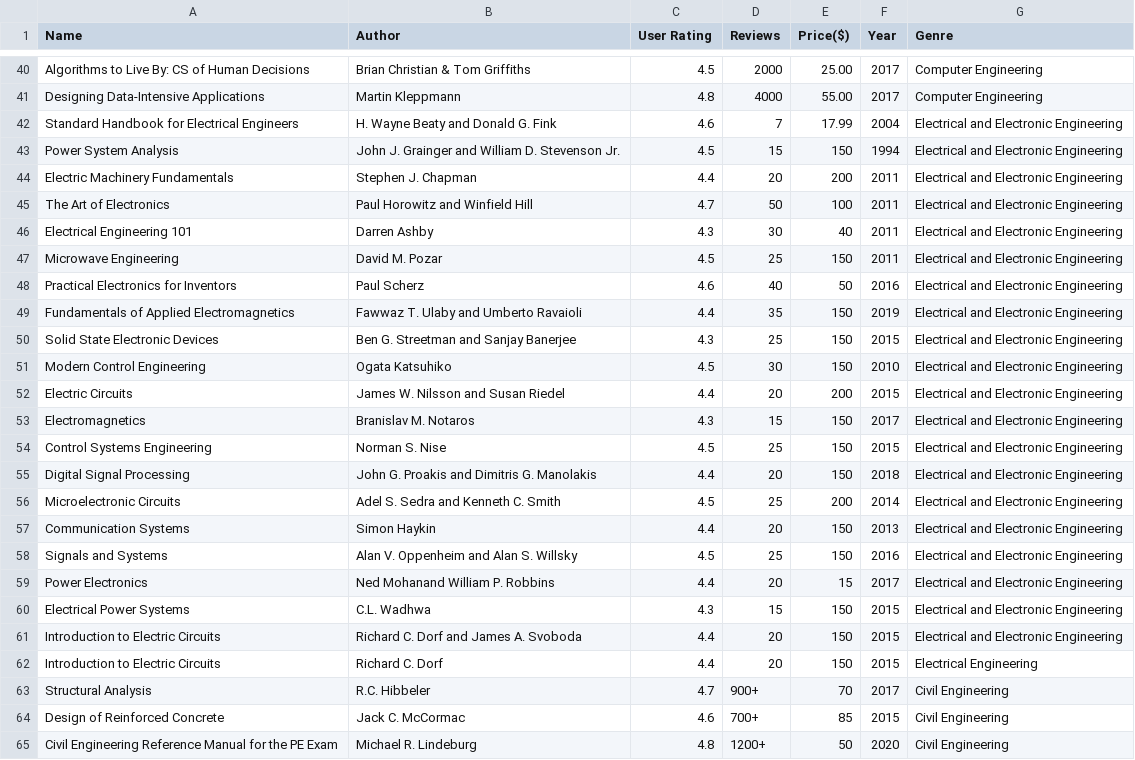
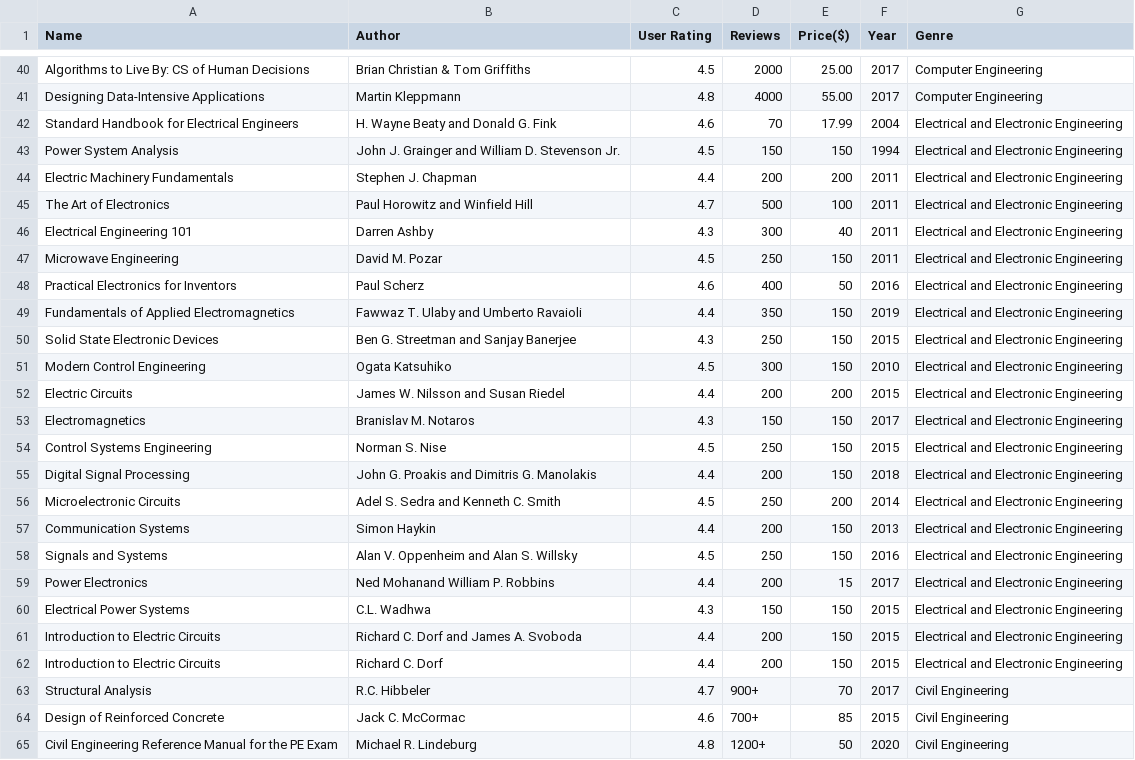
Before and after one commit to Aurorabtw/EngineeringBooks, a CSV file: bestsellers_with_categories_1.csv, drawn as a sheet; only a part is shown, gaps mark what is left out.

Commit message:
Update bestsellers_with_categories_1.csv

```diff
--- a/bestsellers_with_categories_1.csv
+++ b/bestsellers_with_categories_1.csv
@@ -41,23 +41,23 @@ Algorithms to Live By: CS of Human Decisions,Brian Christian & Tom Griffiths,4.5
 Designing Data-Intensive Applications,Martin Kleppmann,4.8,4000,55.00,2017,Computer Engineering
-Standard Handbook for Electrical Engineers,H. Wayne Beaty and Donald G. Fink,4.6,7,17.99,2004,Electrical and Electronic Engineering
-Power System Analysis,John J. Grainger and William D. Stevenson Jr.,4.5,15,150,1994,Electrical and Electronic Engineering
-Electric Machinery Fundamentals,Stephen J. Chapman,4.4,20,200,2011,Electrical and Electronic Engineering
-The Art of Electronics,Paul Horowitz and Winfield Hill,4.7,50,100,2011,Electrical and Electronic Engineering
-Electrical Engineering 101,Darren Ashby,4.3,30,40,2011,Electrical and Electronic Engineering
-Microwave Engineering,David M. Pozar,4.5,25,150,2011,Electrical and Electronic Engineering
-Practical Electronics for Inventors,Paul Scherz,4.6,40,50,2016,Electrical and Electronic Engineering
-Fundamentals of Applied Electromagnetics,Fawwaz T. Ulaby and Umberto Ravaioli,4.4,35,150,2019,Electrical and Electronic Engineering
-Solid State Electronic Devices,Ben G. Streetman and Sanjay Banerjee,4.3,25,150,2015,Electrical and Electronic Engineering
-Modern Control Engineering,Ogata Katsuhiko,4.5,30,150,2010,Electrical and Electronic Engineering
-Electric Circuits,James W. Nilsson and Susan Riedel,4.4,20,200,2015,Electrical and Electronic Engineering
-Electromagnetics,Branislav M. Notaros,4.3,15,150,2017,Electrical and Electronic Engineering
-Control Systems Engineering,Norman S. Nise,4.5,25,150,2015,Electrical and Electronic Engineering
-Digital Signal Processing,John G. Proakis and Dimitris G. Manolakis,4.4,20,150,2018,Electrical and Electronic Engineering
-Microelectronic Circuits,Adel S. Sedra and Kenneth C. Smith,4.5,25,200,2014,Electrical and Electronic Engineering
-Communication Systems,Simon Haykin,4.4,20,150,2013,Electrical and Electronic Engineering
-Signals and Systems,Alan V. Oppenheim and Alan S. Willsky,4.5,25,150,2016,Electrical and Electronic Engineering
-Power Electronics,Ned Mohanand William P. Robbins,4.4,20,15,2017,Electrical and Electronic Engineering
-Electrical Power Systems,C.L. Wadhwa,4.3,15,150,2015,Electrical and Electronic Engineering
-Introduction to Electric Circuits,Richard C. Dorf and James A. Svoboda,4.4,20,150,2015,Electrical and Electronic Engineering
-Introduction to Electric Circuits,Richard C. Dorf,4.4,20,150,2015,Electrical Engineering
+Standard Handbook for Electrical Engineers,H. Wayne Beaty and Donald G. Fink,4.6,70,17.99,2004,Electrical and Electronic Engineering
+Power System Analysis,John J. Grainger and William D. Stevenson Jr.,4.5,150,150,1994,Electrical and Electronic Engineering
+Electric Machinery Fundamentals,Stephen J. Chapman,4.4,200,200,2011,Electrical and Electronic Engineering
+The Art of Electronics,Paul Horowitz and Winfield Hill,4.7,500,100,2011,Electrical and Electronic Engineering
+Electrical Engineering 101,Darren Ashby,4.3,300,40,2011,Electrical and Electronic Engineering
+Microwave Engineering,David M. Pozar,4.5,250,150,2011,Electrical and Electronic Engineering
+Practical Electronics for Inventors,Paul Scherz,4.6,400,50,2016,Electrical and Electronic Engineering
+Fundamentals of Applied Electromagnetics,Fawwaz T. Ulaby and Umberto Ravaioli,4.4,350,150,2019,Electrical and Electronic Engineering
+Solid State Electronic Devices,Ben G. Streetman and Sanjay Banerjee,4.3,250,150,2015,Electrical and Electronic Engineering
+Modern Control Engineering,Ogata Katsuhiko,4.5,300,150,2010,Electrical and Electronic Engineering
+Electric Circuits,James W. Nilsson and Susan Riedel,4.4,200,200,2015,Electrical and Electronic Engineering
+Electromagnetics,Branislav M. Notaros,4.3,150,150,2017,Electrical and Electronic Engineering
+Control Systems Engineering,Norman S. Nise,4.5,250,150,2015,Electrical and Electronic Engineering
+Digital Signal Processing,John G. Proakis and Dimitris G. Manolakis,4.4,200,150,2018,Electrical and Electronic Engineering
+Microelectronic Circuits,Adel S. Sedra and Kenneth C. Smith,4.5,250,200,2014,Electrical and Electronic Engineering
+Communication Systems,Simon Haykin,4.4,200,150,2013,Electrical and Electronic Engineering
+Signals and Systems,Alan V. Oppenheim and Alan S. Willsky,4.5,250,150,2016,Electrical and Electronic Engineering
+Power Electronics,Ned Mohanand William P. Robbins,4.4,200,15,2017,Electrical and Electronic Engineering
+Electrical Power Systems,C.L. Wadhwa,4.3,150,150,2015,Electrical and Electronic Engineering
+Introduction to Electric Circuits,Richard C. Dorf and James A. Svoboda,4.4,200,150,2015,Electrical and Electronic Engineering
+Introduction to Electric Circuits,Richard C. Dorf,4.4,200,150,2015,Electrical and Electronic Engineering
 Structural Analysis, R.C. Hibbeler,4.7,900+,70, 2017,Civil Engineering
```
